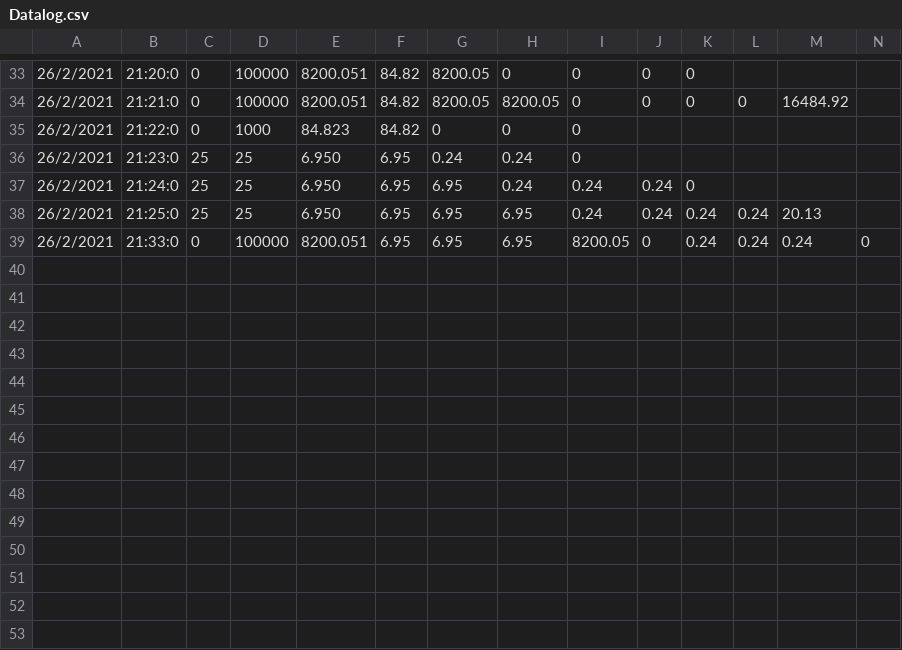
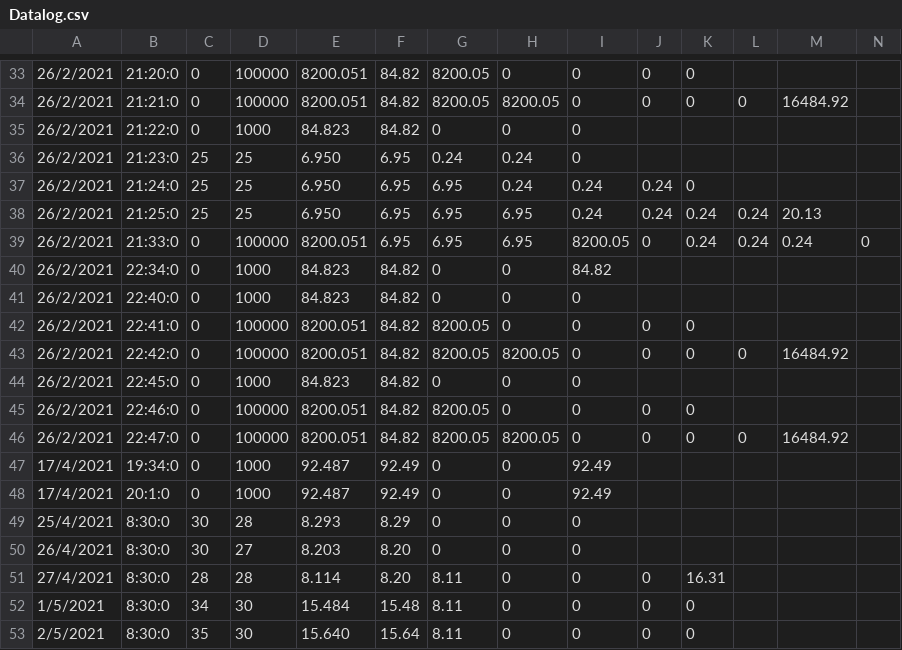
Before and after one commit to Pachara-Pc/Mango_Server, a CSV file: Control/Datalog.csv, drawn as a sheet; only a part is shown, gaps mark what is left out; rows hold the shown columns only; the diff names each change by its address in the sheet, - before the commit and + after, or states it on an @@ line.

```diff
--- a/Control/Datalog.csv
+++ b/Control/Datalog.csv
+row 40: 26/2/2021 | 22:34:0 | 0 | 1000 | 84.823 | 84.82 | 0 | 0 | 84.82
+row 41: 26/2/2021 | 22:40:0 | 0 | 1000 | 84.823 | 84.82 | 0 | 0 | 0
+row 42: 26/2/2021 | 22:41:0 | 0 | 100000 | 8200.051 | 84.82 | 8200.05 | 0 | 0 | 0 | 0
+row 43: 26/2/2021 | 22:42:0 | 0 | 100000 | 8200.051 | 84.82 | 8200.05 | 8200.05 | 0 | 0 | 0 | 0 | 16484.92
+row 44: 26/2/2021 | 22:45:0 | 0 | 1000 | 84.823 | 84.82 | 0 | 0 | 0
+row 45: 26/2/2021 | 22:46:0 | 0 | 100000 | 8200.051 | 84.82 | 8200.05 | 0 | 0 | 0 | 0
+row 46: 26/2/2021 | 22:47:0 | 0 | 100000 | 8200.051 | 84.82 | 8200.05 | 8200.05 | 0 | 0 | 0 | 0 | 16484.92
+row 47: 17/4/2021 | 19:34:0 | 0 | 1000 | 92.487 | 92.49 | 0 | 0 | 92.49
+row 48: 17/4/2021 | 20:1:0 | 0 | 1000 | 92.487 | 92.49 | 0 | 0 | 92.49
+row 49: 25/4/2021 | 8:30:0 | 30 | 28 | 8.293 | 8.29 | 0 | 0 | 0
+row 50: 26/4/2021 | 8:30:0 | 30 | 27 | 8.203 | 8.20 | 0 | 0 | 0
+row 51: 27/4/2021 | 8:30:0 | 28 | 28 | 8.114 | 8.20 | 8.11 | 0 | 0 | 0 | 16.31
+row 52: 1/5/2021 | 8:30:0 | 34 | 30 | 15.484 | 15.48 | 8.11 | 0 | 0 | 0 | 0
+row 53: 2/5/2021 | 8:30:0 | 35 | 30 | 15.640 | 15.64 | 8.11 | 0 | 0 | 0 | 0
```
Also changed, not shown: 4 other files.
